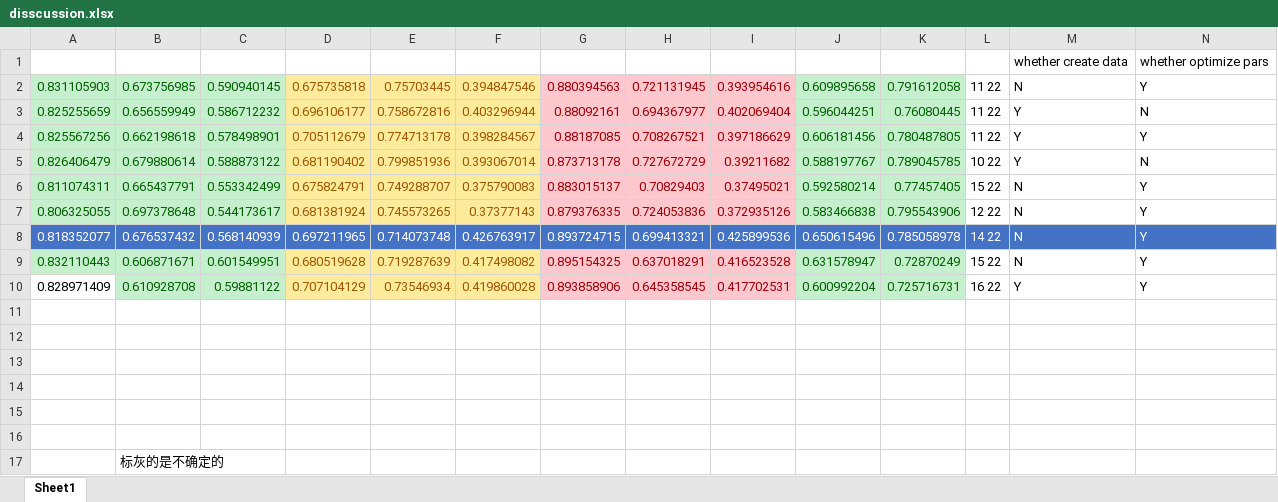
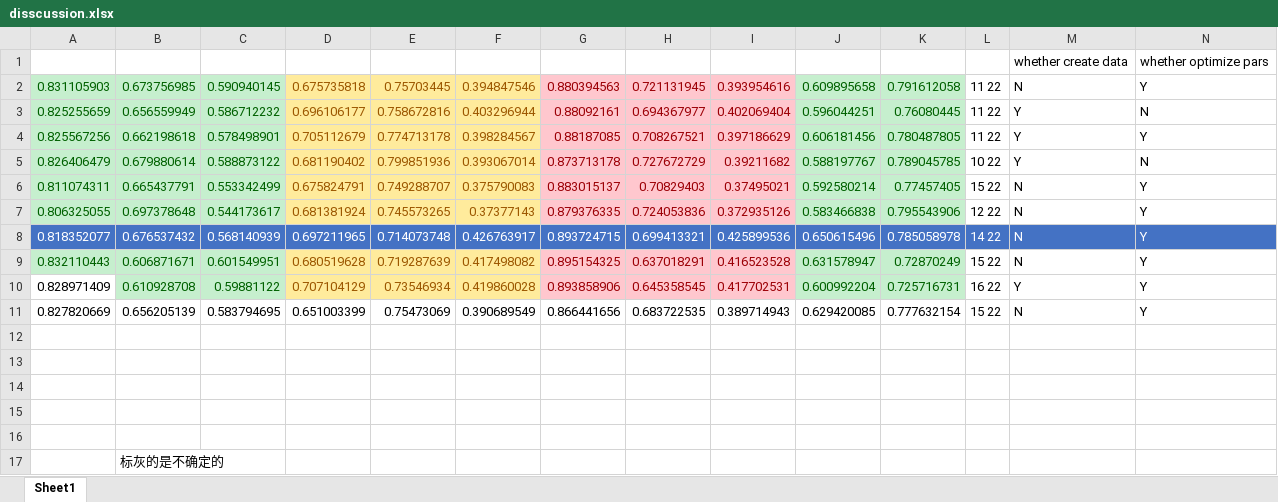
Before and after one commit to brady-deng/SAHS, an Excel workbook: 结果/disscussion.xlsx, sheet Sheet1, drawn as a sheet; only a part is shown; values as stored, in another font and other column widths than the file's, no borders; rows hold the shown columns only; the diff names each change by its address in the sheet, - before the commit and + after, or states it on an @@ line.

```diff
--- a/结果/disscussion.xlsx (sheet Sheet1)
+++ b/结果/disscussion.xlsx (sheet Sheet1)
-row 11: (empty)
+row 11: 0.827820669 | 0.656205139 | 0.583794695 | 0.651003399 | 0.75473069 | 0.390689549 | 0.866441656 | 0.683722535 | 0.389714943 | 0.629420085 | 0.777632154 | 15 22 | N | Y
```
Also changed, not shown: 8 other files.
